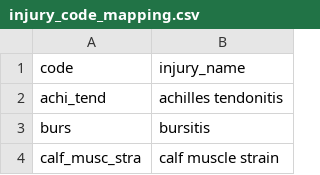
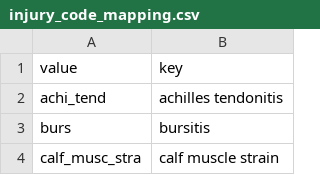
Before and after one commit to adzarei/rickd-analysis, a CSV file: resources/injury_code_mapping.csv, drawn as a sheet; only a part is shown; removed rows and columns are numbered as before the commit, all else as after; the diff names each change by its address in the sheet, - before the commit and + after, or states it on an @@ line.

Commit message:
Injury data mapping applied without unmapped values

```diff
--- a/resources/injury_code_mapping.csv
+++ b/resources/injury_code_mapping.csv
-row 1: code | injury_name
+row 1: value | key
```
Also changed, not shown: resources/injury_desc_mapping.csv, 5 other files.
